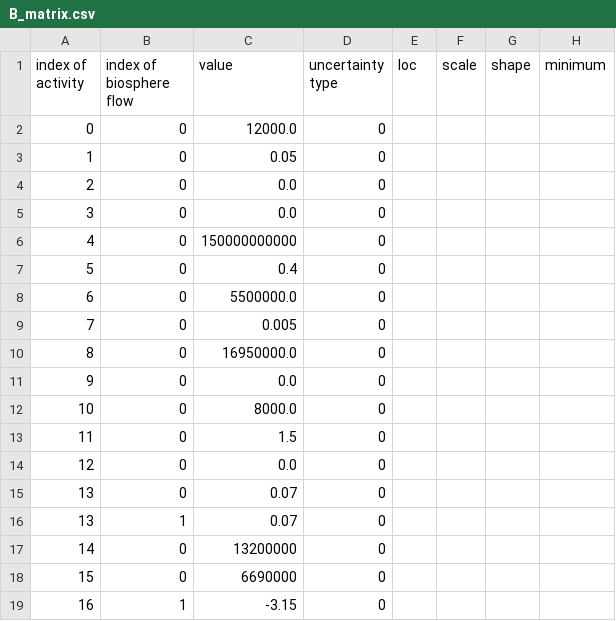
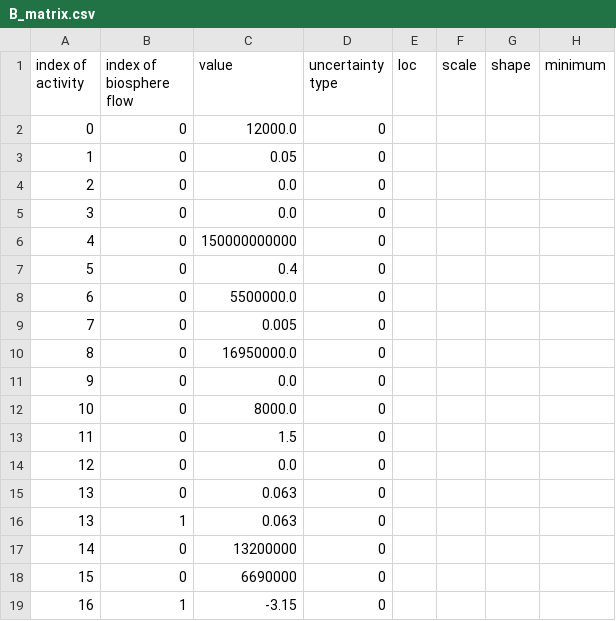
Before and after one commit to Laboratory-for-Energy-Systems-Analysis/trails, a CSV file: dev/example/inventories/some model/some pathway/2050/B_matrix.csv, drawn as a sheet; only a part is shown; the diff names each change by its address in the sheet, - before the commit and + after, or states it on an @@ line.

```diff
--- a/dev/example/inventories/some model/some pathway/2050/B_matrix.csv
+++ b/dev/example/inventories/some model/some pathway/2050/B_matrix.csv
-C15:C16 (value): 0.07
+C15:C16 (value): 0.063
```
Also changed, not shown: dev/example/inventories/some model/some pathway/2020/B_matrix.csv, dev/example/inventories/some model/some pathway/2100/B_matrix.csv, 20 other files.
